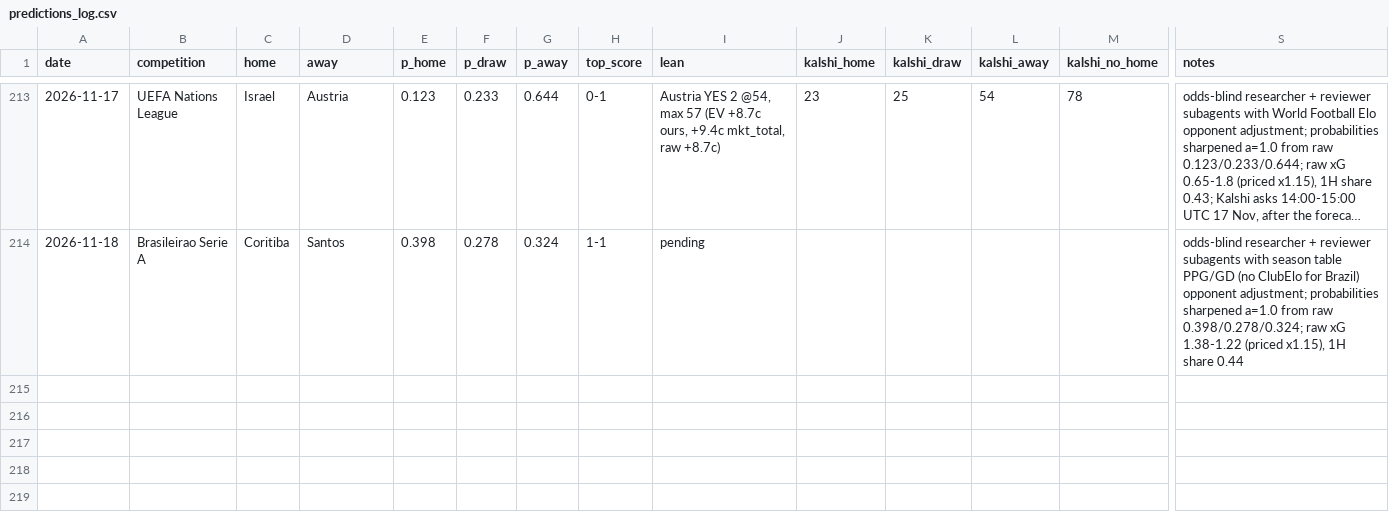
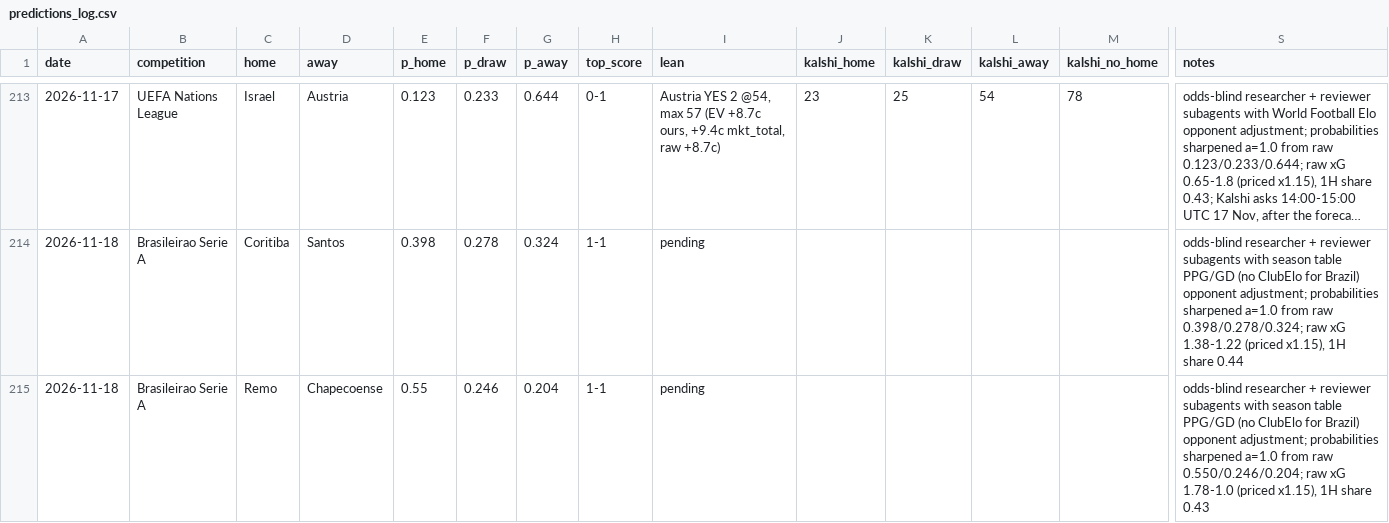
Before and after one commit to bobaoxu2001/Quantitative-Finance, a CSV file: football/predictions_log.csv, drawn as a sheet; only a part is shown, gaps mark what is left out; long unchanged cells end in …; rows hold the shown columns only; the diff names each change by its address in the sheet, - before the commit and + after, or states it on an @@ line.

```diff
--- a/football/predictions_log.csv
+++ b/football/predictions_log.csv
+row 215: 2026-11-18 | Brasileirao Serie A | Remo | Chapecoense | 0.55 | 0.246 | 0.204 | 1-1 | pending |  |  |  |  | odds-blind researcher + reviewer subagents with season table PPG/GD (no ClubElo for Brazil) opponent adjustment; probabilities sharpened a=1.0 from raw 0.550/0.246/0.204; raw xG 1.78-1.0 (priced x1.15), 1H share 0.43
```
